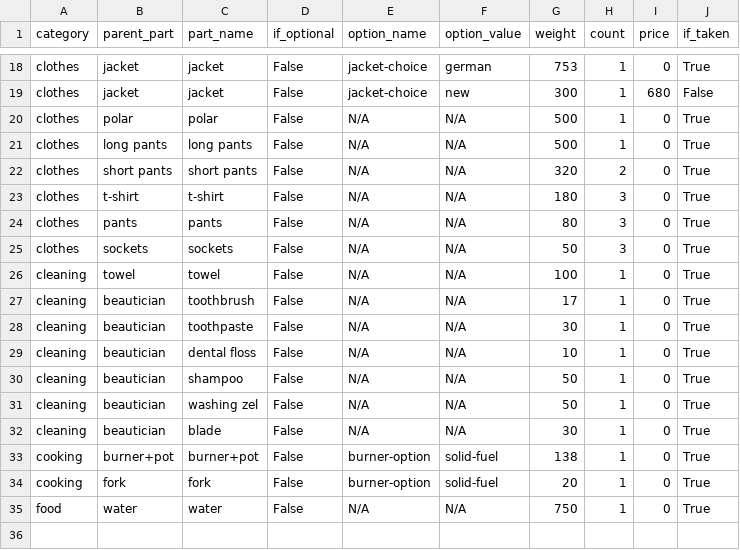
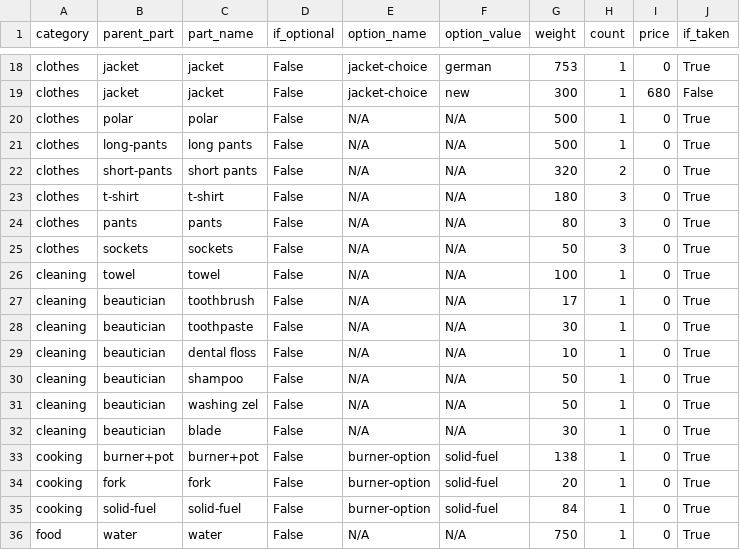
Before and after one commit to felidadae/_general, a TSV file: felidadaeTools/trip_weight_calculator/data/equipment.tsv, drawn as a sheet; only a part is shown, gaps mark what is left out; the diff names each change by its address in the sheet, - before the commit and + after, or states it on an @@ line.

```diff
--- a/felidadaeTools/trip_weight_calculator/data/equipment.tsv
+++ b/felidadaeTools/trip_weight_calculator/data/equipment.tsv
-B21 (parent_part): long pants
+B21 (parent_part): long-pants
-B22 (parent_part): short pants
+B22 (parent_part): short-pants
+row 35: cooking | solid-fuel | solid-fuel | False | burner-option | solid-fuel | 84 | 1 | 0 | True
```
Also changed, not shown: 4 other files.
